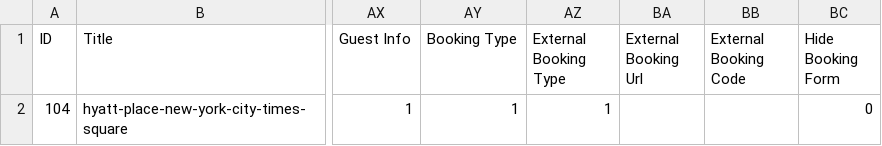
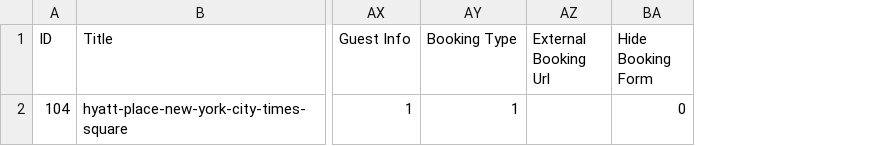
Before and after one commit to Themefic-Team/travelfic-toolkit, a CSV file: inc/demo/single-hotel-data.csv, drawn as a sheet; only a part is shown, gaps mark what is left out; the diff names each change by its address in the sheet, - before the commit and + after, or states it on an @@ line.

Commit message:
fix(compliance): align Toolkit import data
Remove executable external-booking fields from hotel imports and demo data, and support the renamed Tourfic settings route.

```diff
--- a/inc/demo/single-hotel-data.csv
+++ b/inc/demo/single-hotel-data.csv
-column AZ (External Booking Type), row 2: 1
-column BB (External Booking Code), empty
```
Also changed, not shown: 2 other files.
